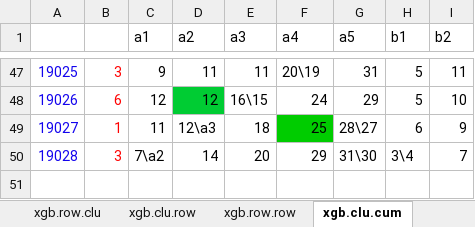
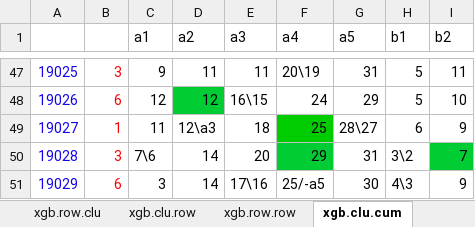
Before and after one commit to dlt-lee/dlt, an Excel workbook: xgbXXI.xlsx, sheet xgb.clu.cum, drawn as a sheet; only a part is shown, gaps mark what is left out; values as stored, in another font and other column widths than the file's, no borders; charts and pictures not drawn; 7 other sheets too large or unreadable and not compared; the diff names each change by its address in the sheet, - before the commit and + after, or states it on an @@ line.

```diff
--- a/xgbXXI.xlsx (sheet xgb.clu.cum)
+++ b/xgbXXI.xlsx (sheet xgb.clu.cum)
-C50 (a1): 7\a2
+C50 (a1): 7\6
-F50 fill: none
+F50 fill: #00CC33
-G50 (a5): 31\30
+G50 (a5): 31
-H50 (b1): 3\4
+H50 (b1): 3\2
-I50 fill: none
+I50 fill: #00CC33
+row 51: 19029 | 6 | 3 | 14 | 17\16 | 25/-a5 | 30 | 4\3 | 9
```
Also changed, not shown: sheet xgb.row.cum, sheet clu.xgb.average, sheet selection, sheet row.xgb.average, sheet Fre, 5 other files.
